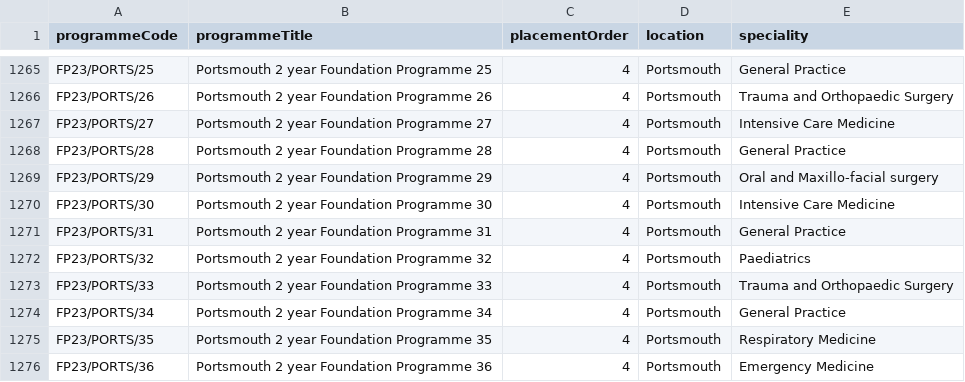
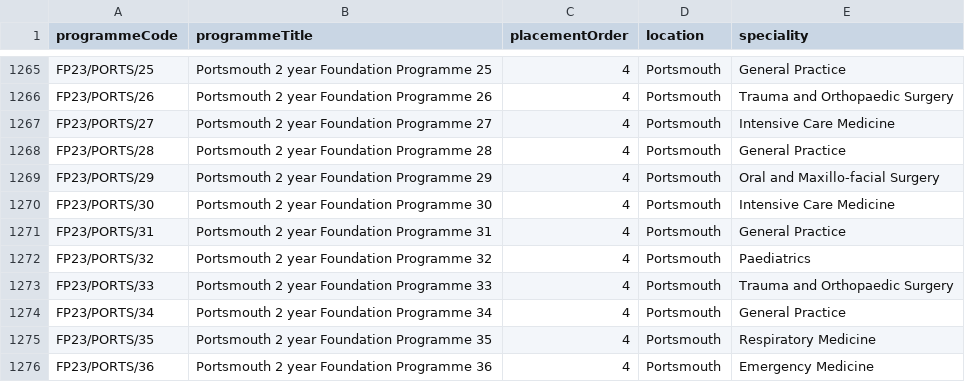
Before and after one commit to AriAb247/Ariab247.github.io, a CSV file: Allocations_sheet.csv, drawn as a sheet; only a part is shown, gaps mark what is left out.

Commit message:
Update Allocations_sheet.csv

```diff
--- a/Allocations_sheet.csv
+++ b/Allocations_sheet.csv
@@ -1268,3 +1268,3 @@ FP23/PORTS/27,Portsmouth 2 year Foundation Programme 27,4,Portsmouth,Intensive C
 FP23/PORTS/28,Portsmouth 2 year Foundation Programme 28,4,Portsmouth,General Practice
-FP23/PORTS/29,Portsmouth 2 year Foundation Programme 29,4,Portsmouth,Oral and Maxillo-facial surgery
+FP23/PORTS/29,Portsmouth 2 year Foundation Programme 29,4,Portsmouth,Oral and Maxillo-facial Surgery
 FP23/PORTS/30,Portsmouth 2 year Foundation Programme 30,4,Portsmouth,Intensive Care Medicine
```
